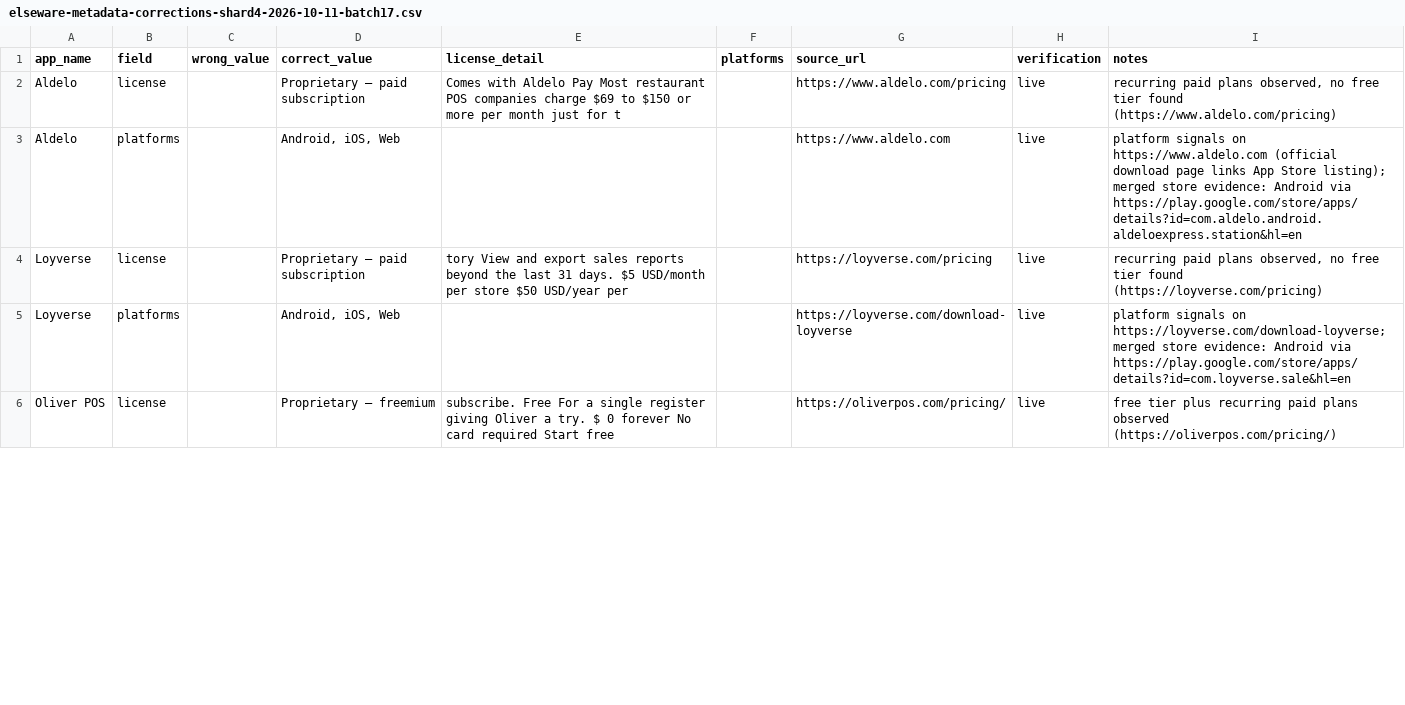
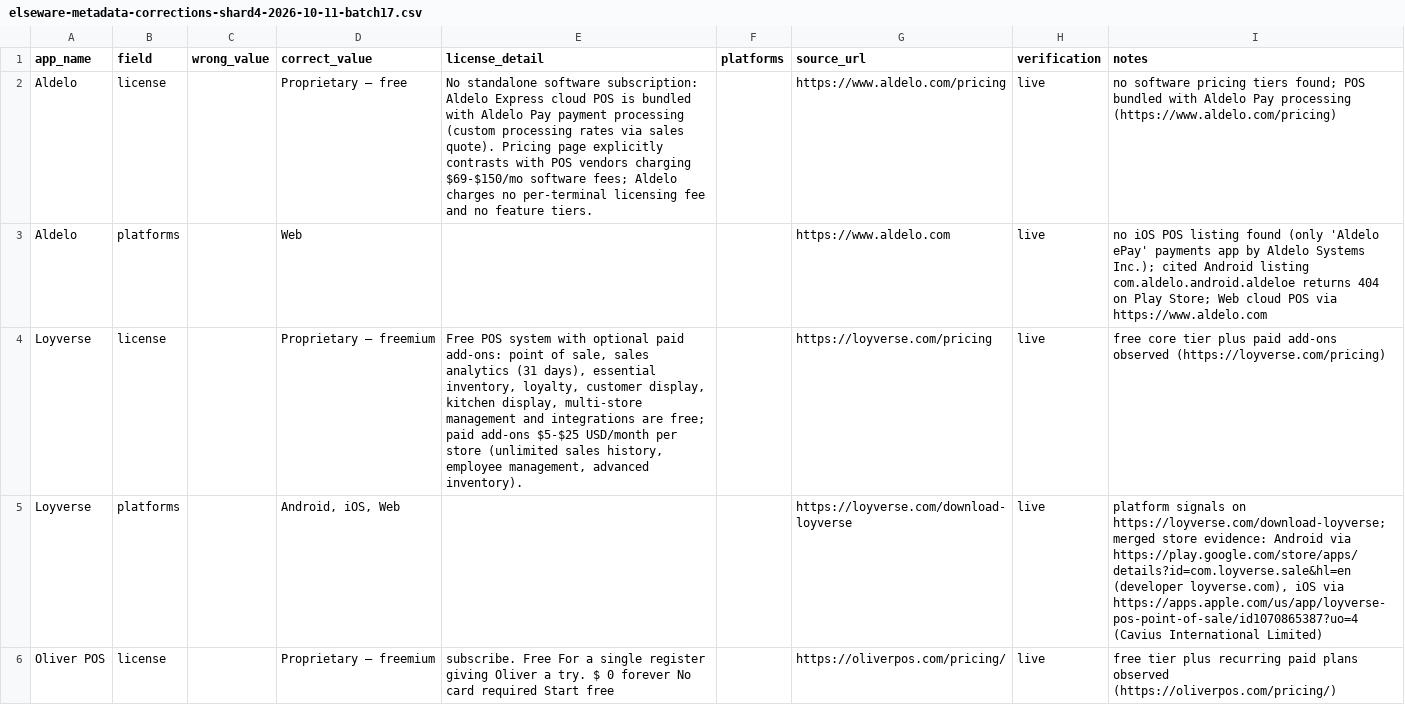
Before and after one commit to kashifjiaoda/elseware-metadata-shards, a CSV file: shards/shard-4/elseware-metadata-corrections-shard4-2026-10-11-batch17.csv, drawn as a sheet; only a part is shown; the diff covers the shown part only.

Commit message:
shard-4 fix batch 17: Loyverse freemium, Odoo Inventory open-source (LGPL-3.0), Aldelo free (bundled w/ processing), Cin7 +iOS, Odoo +iOS/official apps, Oliver Android cite fix

```diff
--- a/shards/shard-4/elseware-metadata-corrections-shard4-2026-10-11-batch17.csv
+++ b/shards/shard-4/elseware-metadata-corrections-shard4-2026-10-11-batch17.csv
@@ -1,6 +1,6 @@
 app_name,field,wrong_value,correct_value,license_detail,platforms,source_url,verification,notes
-Aldelo,license,,Proprietary — paid subscription,Comes with Aldelo Pay Most restaurant POS companies charge $69 to $150 or more per month just for t,,https://www.aldelo.com/pricing,live,"recurring paid plans observed, no free tier found (https://www.aldelo.com/pricing)"
-Aldelo,platforms,,"Android, iOS, Web",,,https://www.aldelo.com,live,platform signals on https://www.aldelo.com (official download page links App Store listing); merged store evidence: Android via https://play.google.com/store/apps/details?id=com.aldelo.android.aldeloexpress.station&hl=en
-Loyverse,license,,Proprietary — paid subscription,tory View and export sales reports beyond the last 31 days. $5 USD/month per store $50 USD/year per,,https://loyverse.com/pricing,live,"recurring paid plans observed, no free tier found (https://loyverse.com/pricing)"
-Loyverse,platforms,,"Android, iOS, Web",,,https://loyverse.com/download-loyverse,live,platform signals on https://loyverse.com/download-loyverse; merged store evidence: Android via https://play.google.com/store/apps/details?id=com.loyverse.sale&hl=en
+Aldelo,license,,Proprietary — free,No standalone software subscription: Aldelo Express cloud POS is bundled with Aldelo Pay payment processing (custom processing rates via sales quote). Pricing page explicitly contrasts with POS vendors charging $69-$150/mo software fees; Aldelo charges no per-terminal licensing fee and no feature tiers.,,https://www.aldelo.com/pricing,live,no software pricing tiers found; POS bundled with Aldelo Pay processing (https://www.aldelo.com/pricing)
+Aldelo,platforms,,Web,,,https://www.aldelo.com,live,no iOS POS listing found (only 'Aldelo ePay' payments app by Aldelo Systems Inc.); cited Android listing com.aldelo.android.aldeloe returns 404 on Play Store; Web cloud POS via https://www.aldelo.com
+Loyverse,license,,Proprietary — freemium,"Free POS system with optional paid add-ons: point of sale, sales analytics (31 days), essential inventory, loyalty, customer display, kitchen display, multi-store management and integrations are free; paid add-ons $5-$25 USD/month per store (unlimited sales history, employee management, advanced inventory).",,https://loyverse.com/pricing,live,free core tier plus paid add-ons observed (https://loyverse.com/pricing)
+Loyverse,platforms,,"Android, iOS, Web",,,https://loyverse.com/download-loyverse,live,"platform signals on https://loyverse.com/download-loyverse; merged store evidence: Android via https://play.google.com/store/apps/details?id=com.loyverse.sale&hl=en (developer loyverse.com), iOS via https://apps.apple.com/us/app/loyverse-pos-point-of-sale/id1070865387?uo=4 (Cavius International Limited)"
 Oliver POS,license,,Proprietary — freemium,subscribe. Free For a single register giving Oliver a try. $ 0 forever No card required Start free,,https://oliverpos.com/pricing/,live,free tier plus recurring paid plans observed (https://oliverpos.com/pricing/)
```
Also changed, not shown: 10 edited cells elsewhere in this file.
